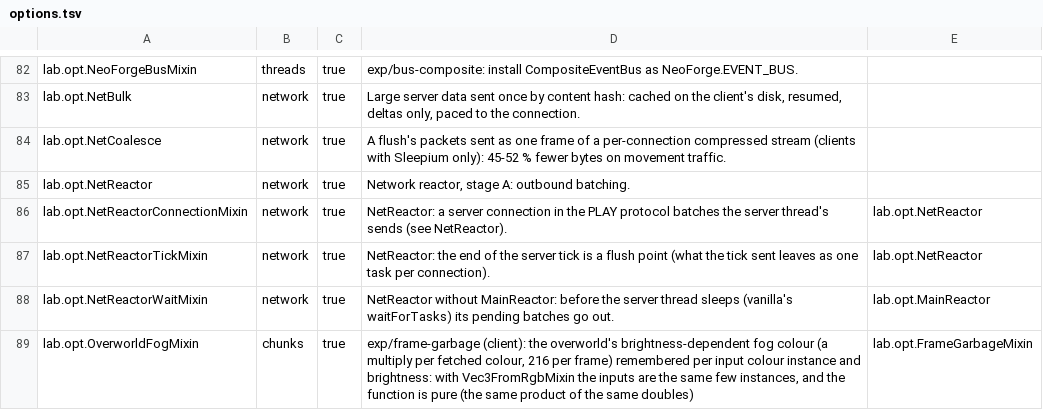
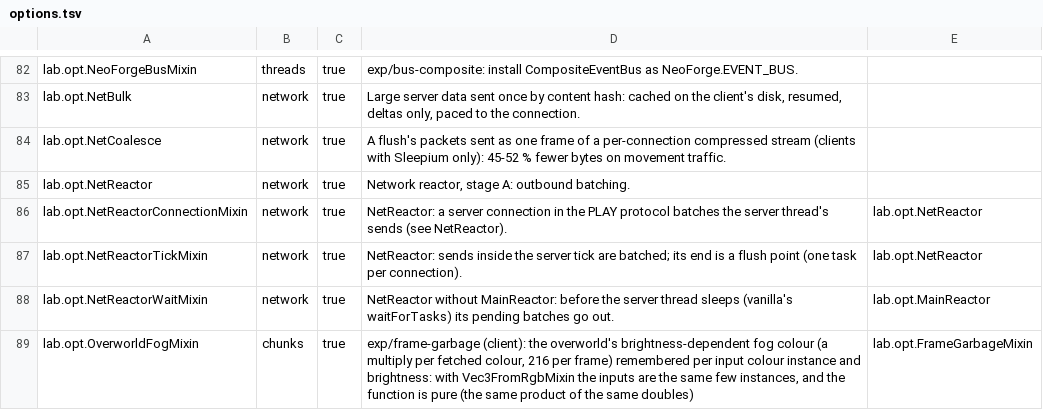
Before and after one commit to BonsUnleashed/sleepium, a TSV file: src/main/resources/assets/sleepium/options.tsv, drawn as a sheet; only a part is shown, gaps mark what is left out; the diff covers the shown part only.

```diff
--- a/src/main/resources/assets/sleepium/options.tsv
+++ b/src/main/resources/assets/sleepium/options.tsv
@@ -86,3 +86,3 @@ lab.opt.NetReactor	network	true	Network reactor, stage A: outbound batching.
 lab.opt.NetReactorConnectionMixin	network	true	NetReactor: a server connection in the PLAY protocol batches the server thread's sends (see NetReactor).	lab.opt.NetReactor
-lab.opt.NetReactorTickMixin	network	true	NetReactor: the end of the server tick is a flush point (what the tick sent leaves as one task per connection).	lab.opt.NetReactor
+lab.opt.NetReactorTickMixin	network	true	NetReactor: sends inside the server tick are batched; its end is a flush point (one task per connection).	lab.opt.NetReactor
 lab.opt.NetReactorWaitMixin	network	true	NetReactor without MainReactor: before the server thread sleeps (vanilla's waitForTasks) its pending batches go out.	lab.opt.MainReactor
```
Also changed, not shown: 4 added rows and 5 edited cells elsewhere in this file, 3 other files.
